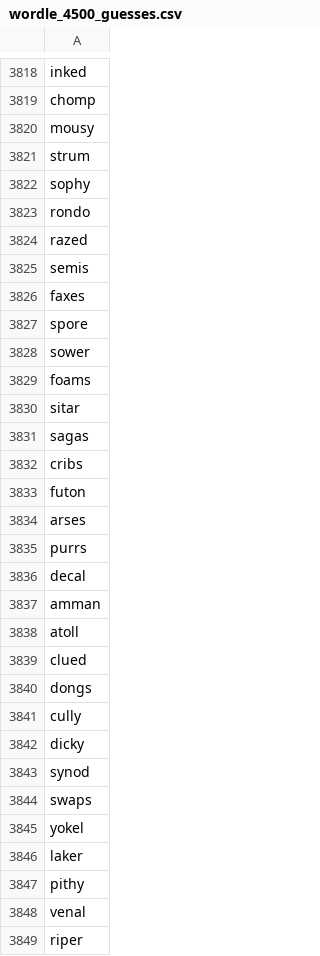
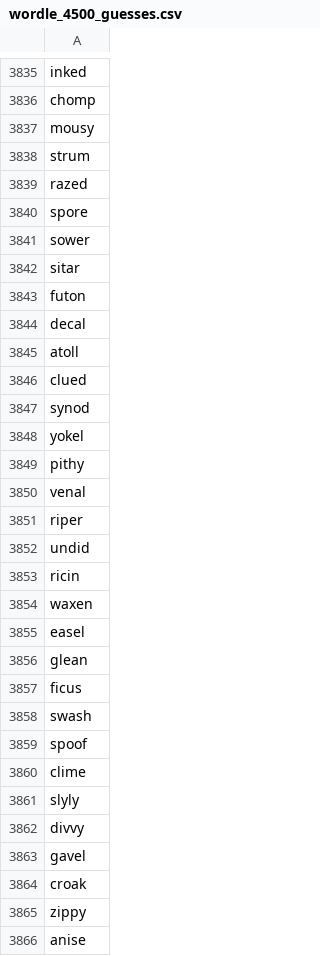
Before and after one commit to e-407/WordleBot, a CSV file: data/wordle_4500_guesses.csv, drawn as a sheet; only a part is shown, gaps mark what is left out; the shorter side is filled out with more unchanged rows; removed rows and columns are numbered as before the commit, all else as after; the diff covers the shown part only; the diff names each change by its address in the sheet, - before the commit and + after, or states it on an @@ line.

```diff
--- a/data/wordle_4500_guesses.csv
+++ b/data/wordle_4500_guesses.csv
-row 3822: sophy
-row 3823: rondo
-row 3825: semis
-row 3826: faxes
-row 3829: foams
-row 3831: sagas
-row 3832: cribs
-row 3834: arses
-row 3835: purrs
-row 3837: amman
-row 3840: dongs
-row 3841: cully
-row 3842: dicky
-row 3844: swaps
-row 3846: laker
```
Also changed, not shown: 51 added rows and 36 removed rows elsewhere in this file, data/bot2_15k_results.csv, data/bot3_15k_results.csv, 13 other files.
